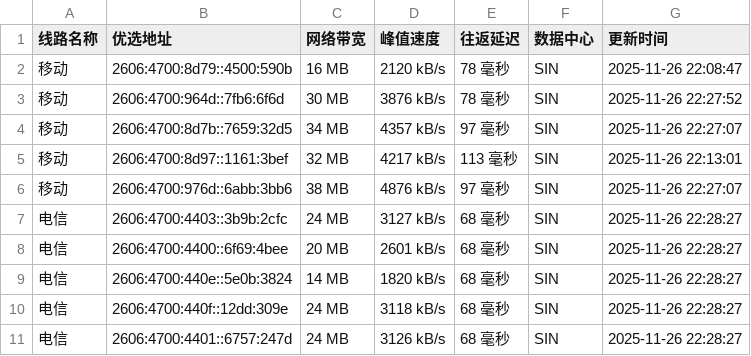
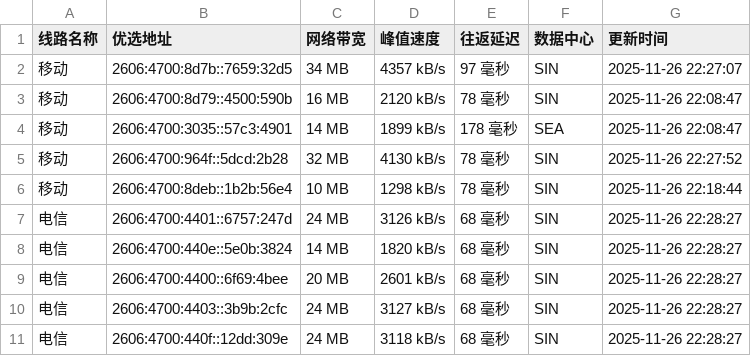
Before and after one commit to CF-IP/cf-ip.github.io, a TSV file: data/wetest_cloudflare_v6.tsv, drawn as a sheet.

```diff
--- a/data/wetest_cloudflare_v6.tsv
+++ b/data/wetest_cloudflare_v6.tsv
@@ -1,11 +1,11 @@
 线路名称	优选地址	网络带宽	峰值速度	往返延迟	数据中心	更新时间
+移动	2606:4700:8d7b::7659:32d5	34 MB	4357 kB/s	97 毫秒	SIN	2025-11-26 22:27:07
 移动	2606:4700:8d79::4500:590b	16 MB	2120 kB/s	78 毫秒	SIN	2025-11-26 22:08:47
-移动	2606:4700:964d::7fb6:6f6d	30 MB	3876 kB/s	78 毫秒	SIN	2025-11-26 22:27:52
-移动	2606:4700:8d7b::7659:32d5	34 MB	4357 kB/s	97 毫秒	SIN	2025-11-26 22:27:07
-移动	2606:4700:8d97::1161:3bef	32 MB	4217 kB/s	113 毫秒	SIN	2025-11-26 22:13:01
-移动	2606:4700:976d::6abb:3bb6	38 MB	4876 kB/s	97 毫秒	SIN	2025-11-26 22:27:07
+移动	2606:4700:3035::57c3:4901	14 MB	1899 kB/s	178 毫秒	SEA	2025-11-26 22:08:47
+移动	2606:4700:964f::5dcd:2b28	32 MB	4130 kB/s	78 毫秒	SIN	2025-11-26 22:27:52
+移动	2606:4700:8deb::1b2b:56e4	10 MB	1298 kB/s	78 毫秒	SIN	2025-11-26 22:18:44
+电信	2606:4700:4401::6757:247d	24 MB	3126 kB/s	68 毫秒	SIN	2025-11-26 22:28:27
+电信	2606:4700:440e::5e0b:3824	14 MB	1820 kB/s	68 毫秒	SIN	2025-11-26 22:28:27
+电信	2606:4700:4400::6f69:4bee	20 MB	2601 kB/s	68 毫秒	SIN	2025-11-26 22:28:27
 电信	2606:4700:4403::3b9b:2cfc	24 MB	3127 kB/s	68 毫秒	SIN	2025-11-26 22:28:27
-电信	2606:4700:4400::6f69:4bee	20 MB	2601 kB/s	68 毫秒	SIN	2025-11-26 22:28:27
-电信	2606:4700:440e::5e0b:3824	14 MB	1820 kB/s	68 毫秒	SIN	2025-11-26 22:28:27
 电信	2606:4700:440f::12dd:309e	24 MB	3118 kB/s	68 毫秒	SIN	2025-11-26 22:28:27
-电信	2606:4700:4401::6757:247d	24 MB	3126 kB/s	68 毫秒	SIN	2025-11-26 22:28:27
```
Also changed, not shown: data/api_uouin_com.tsv, data/wetest_cloudflare_v4.tsv, 4 other files.
